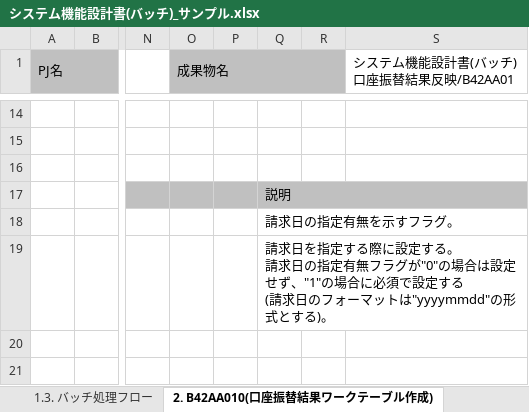
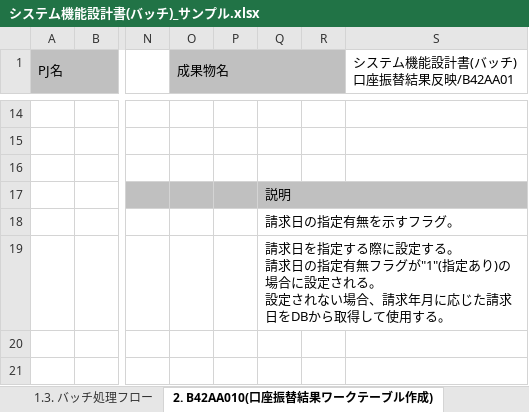
Before and after one commit to nablarch-development-standards/nablarch-development-standards, an Excel workbook: 030_設計ドキュメント/020_サンプル/010_システム機能設計/システム機能設計書(バッチ)_サンプル.xlsx, sheet 2. B42AA010(口座振替結果ワークテーブル作成), drawn as a sheet; only a part is shown, gaps mark what is left out; values as stored, in another font and other column widths than the file's, no borders; charts and pictures not drawn; ↵ is a line break in a cell; the diff names each change by its address in the sheet, - before the commit and + after, or states it on an @@ line.

Commit message:
fix:パラメータが指定されなかった場合の文言追記

```diff
--- a/030_設計ドキュメント/020_サンプル/010_システム機能設計/システム機能設計書(バッチ)_サンプル.xlsx (sheet 2. B42AA010(口座振替結果ワークテーブル作成))
+++ b/030_設計ドキュメント/020_サンプル/010_システム機能設計/システム機能設計書(バッチ)_サンプル.xlsx (sheet 2. B42AA010(口座振替結果ワークテーブル作成))
-Q19: …フラグが"0"の場合は設定せず、"1"の場合に必須で設定する ↵ (請求日のフォーマットは"yyyymmdd"の形式とする)。
+Q19: …フラグが"1"(指定あり)の場合に設定される。 ↵ 設定されない場合、請求年月に応じた請求日をDBから取得して使用する。
```
Also changed, not shown: charts or pictures.
